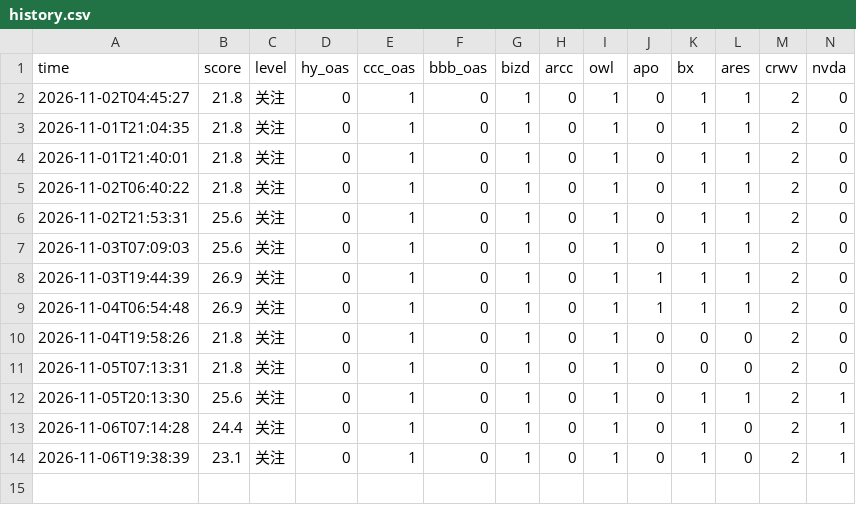
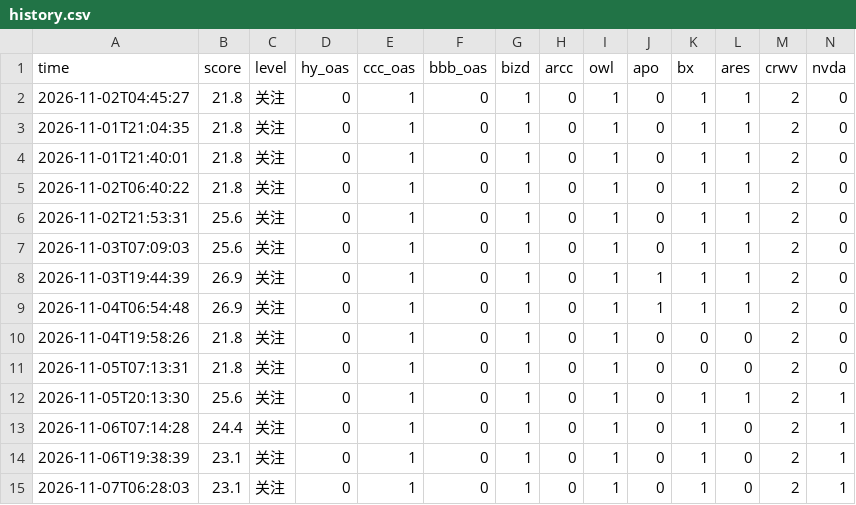
Before and after one commit to salusmedia/minsky-moment-tracker, a CSV file: data/history.csv, drawn as a sheet; only a part is shown; rows hold the shown columns only; the diff names each change by its address in the sheet, - before the commit and + after, or states it on an @@ line.

```diff
--- a/data/history.csv
+++ b/data/history.csv
+row 15: 2026-11-07T06:28:03 | 23.1 | 关注 | 0 | 1 | 0 | 1 | 0 | 1 | 0 | 1 | 0 | 2 | 1
```
Also changed, not shown: 1 other file.
